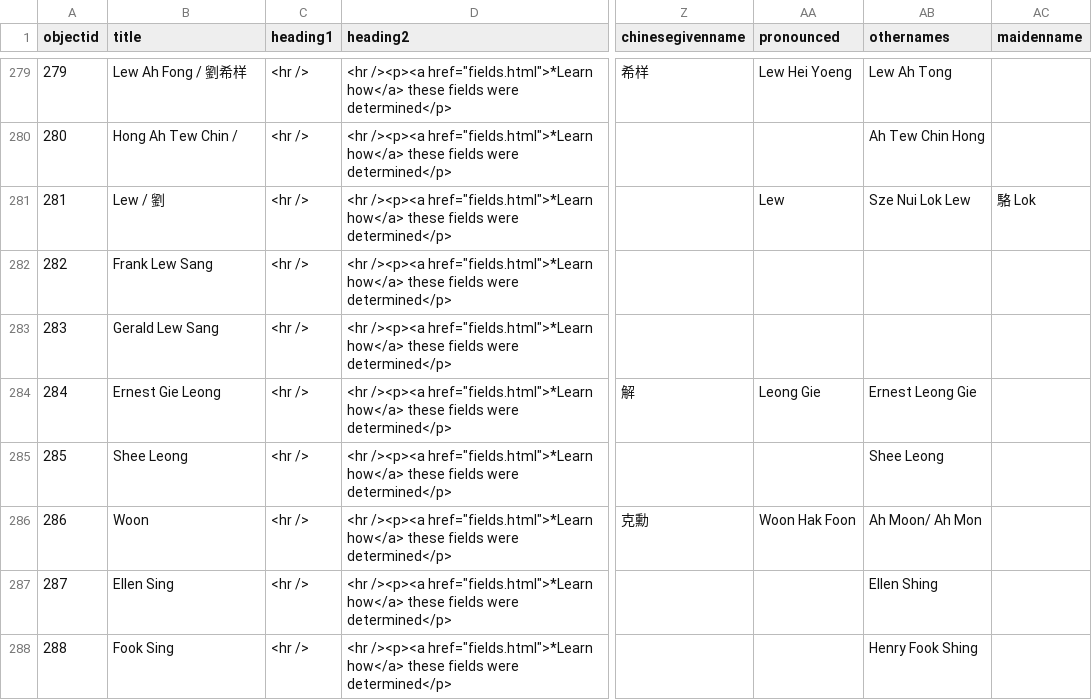
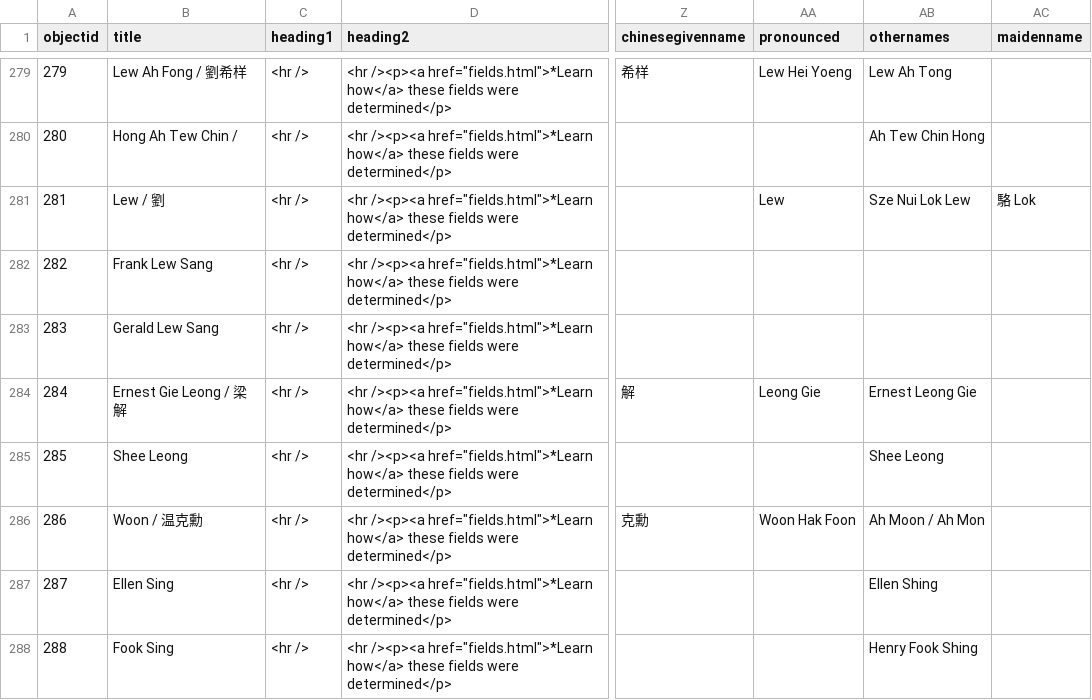
Before and after one commit to cafhov/chinesegraves, a CSV file: _data/mgc_collection.csv, drawn as a sheet; only a part is shown, gaps mark what is left out; the diff names each change by its address in the sheet, - before the commit and + after, or states it on an @@ line.

Commit message:
Add files via upload

```diff
--- a/_data/mgc_collection.csv
+++ b/_data/mgc_collection.csv
-B284 (title): Ernest Gie Leong
+B284 (title): Ernest Gie Leong / 梁解
-B286 (title): Woon
+B286 (title): Woon / 温克勳
-AB286 (othernames): Ah Moon/ Ah Mon
+AB286 (othernames): Ah Moon / Ah Mon
```
